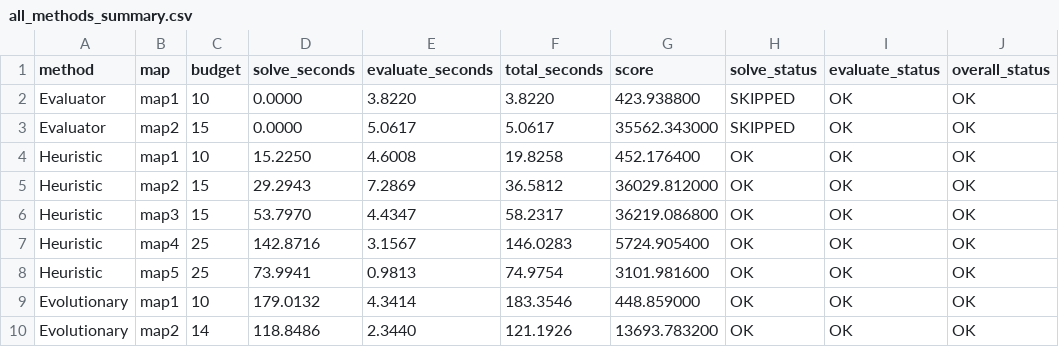
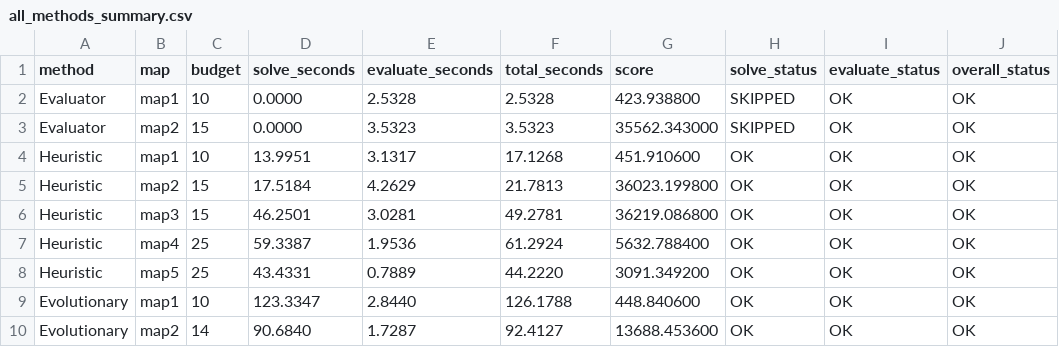
Before and after one commit to hotteano/Artificial-Intelligence-H-Course-Material-and-Notes-for-SPR26-in-SUSTech, a CSV file: Project1/Project1/Project1/Testcase/all_methods_summary.csv, drawn as a sheet; only a part is shown; the diff covers the shown part only; the diff names each change by its address in the sheet, - before the commit and + after, or states it on an @@ line.

```diff
--- a/Project1/Project1/Project1/Testcase/all_methods_summary.csv
+++ b/Project1/Project1/Project1/Testcase/all_methods_summary.csv
-E2 (evaluate_seconds): 3.8220
+E2 (evaluate_seconds): 2.5328
-F2 (total_seconds): 3.8220
+F2 (total_seconds): 2.5328
-E3 (evaluate_seconds): 5.0617
+E3 (evaluate_seconds): 3.5323
-F3 (total_seconds): 5.0617
+F3 (total_seconds): 3.5323
-D4 (solve_seconds): 15.2250
+D4 (solve_seconds): 13.9951
-E4 (evaluate_seconds): 4.6008
+E4 (evaluate_seconds): 3.1317
-F4 (total_seconds): 19.8258
+F4 (total_seconds): 17.1268
-G4 (score): 452.176400
+G4 (score): 451.910600
-D5 (solve_seconds): 29.2943
+D5 (solve_seconds): 17.5184
-E5 (evaluate_seconds): 7.2869
+E5 (evaluate_seconds): 4.2629
-F5 (total_seconds): 36.5812
+F5 (total_seconds): 21.7813
-G5 (score): 36029.812000
+G5 (score): 36023.199800
-D6 (solve_seconds): 53.7970
+D6 (solve_seconds): 46.2501
-E6 (evaluate_seconds): 4.4347
+E6 (evaluate_seconds): 3.0281
-F6 (total_seconds): 58.2317
+F6 (total_seconds): 49.2781
-D7 (solve_seconds): 142.8716
+D7 (solve_seconds): 59.3387
-E7 (evaluate_seconds): 3.1567
+E7 (evaluate_seconds): 1.9536
-F7 (total_seconds): 146.0283
+F7 (total_seconds): 61.2924
-G7 (score): 5724.905400
+G7 (score): 5632.788400
-D8 (solve_seconds): 73.9941
+D8 (solve_seconds): 43.4331
-E8 (evaluate_seconds): 0.9813
+E8 (evaluate_seconds): 0.7889
-F8 (total_seconds): 74.9754
+F8 (total_seconds): 44.2220
-G8 (score): 3101.981600
+G8 (score): 3091.349200
-D9 (solve_seconds): 179.0132
+D9 (solve_seconds): 123.3347
-E9 (evaluate_seconds): 4.3414
+E9 (evaluate_seconds): 2.8440
-F9 (total_seconds): 183.3546
+F9 (total_seconds): 126.1788
-G9 (score): 448.859000
+G9 (score): 448.840600
-D10 (solve_seconds): 118.8486
+D10 (solve_seconds): 90.6840
-E10 (evaluate_seconds): 2.3440
+E10 (evaluate_seconds): 1.7287
-F10 (total_seconds): 121.1926
+F10 (total_seconds): 92.4127
-G10 (score): 13693.783200
+G10 (score): 13688.453600
```
Also changed, not shown: 20 edited cells elsewhere in this file, 31 other files.
